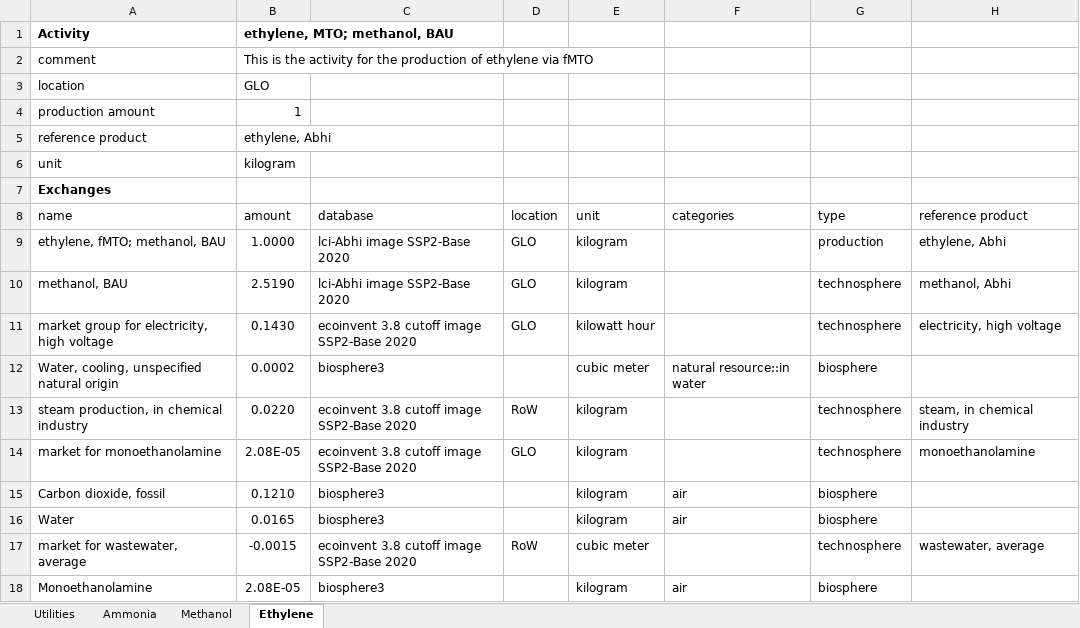
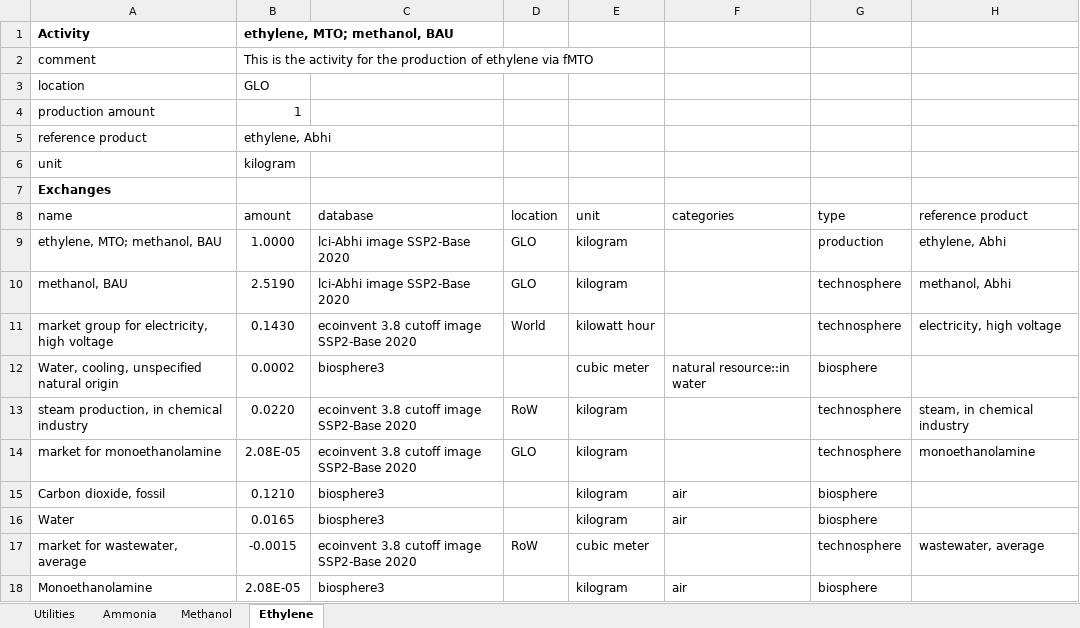
Before and after one commit to abhix2704/Prospective-LCA, an Excel workbook: Raw data/lci-Abhi image SSP2-Base 2020 new.xlsx, sheet Ethylene, drawn as a sheet; values as stored, in another font and other column widths than the file's, no borders; the diff names each change by its address in the sheet, - before the commit and + after, or states it on an @@ line.

Commit message:
new ethylene inventories

```diff
--- a/Raw data/lci-Abhi image SSP2-Base 2020 new.xlsx (sheet Ethylene)
+++ b/Raw data/lci-Abhi image SSP2-Base 2020 new.xlsx (sheet Ethylene)
-A9 (name): ethylene, fMTO; methanol, BAU
+A9 (name): ethylene, MTO; methanol, BAU
-D11 (location): GLO
+D11 (location): World
```
Also changed, not shown: sheet Utilities, 3 other files.
